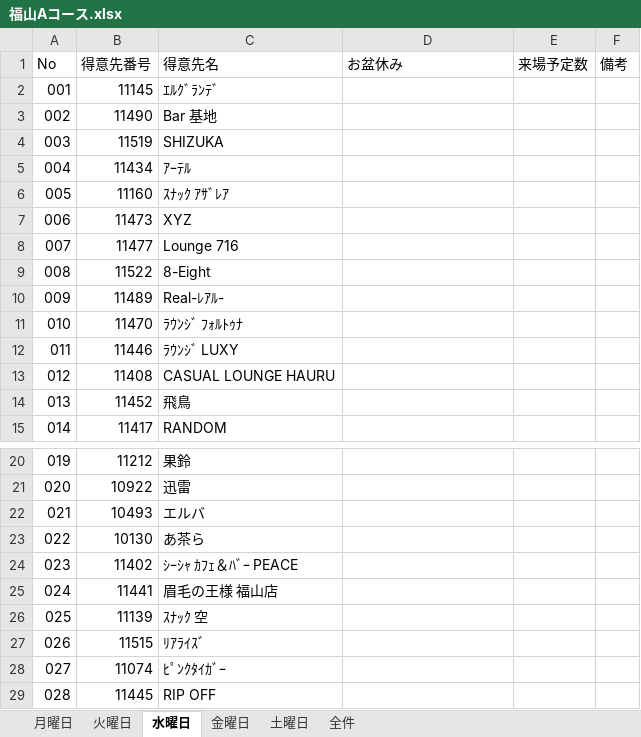
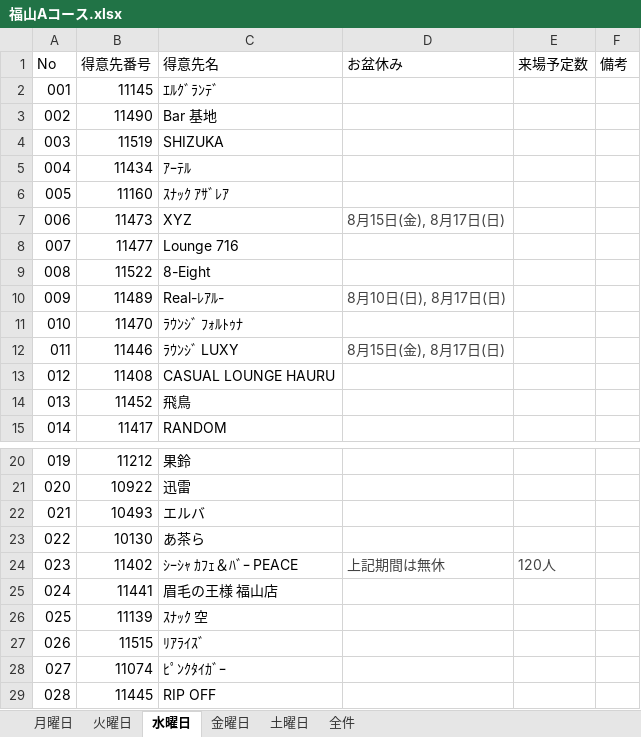
Before and after one commit to MizoueKazuya/streamlit-gsheet-app, an Excel workbook: 福山Aコース.xlsx, sheet 水曜日, drawn as a sheet; only a part is shown, gaps mark what is left out; values as stored, in another font and other column widths than the file's, no borders; charts and pictures and table styles not drawn; the diff names each change by its address in the sheet, - before the commit and + after, or states it on an @@ line.

```diff
--- a/福山Aコース.xlsx (sheet 水曜日)
+++ b/福山Aコース.xlsx (sheet 水曜日)
-D7 (お盆休み): (empty)
+D7 (お盆休み): 8月15日(金), 8月17日(日)
-D10 (お盆休み): (empty)
+D10 (お盆休み): 8月10日(日), 8月17日(日)
-D12 (お盆休み): (empty)
+D12 (お盆休み): 8月15日(金), 8月17日(日)
-D24 (お盆休み): (empty)
+D24 (お盆休み): 上記期間は無休
-E24 (来場予定数): (empty)
+E24 (来場予定数): 120人
```
Also changed, not shown: sheet 全件, sheet 月曜日, sheet 金曜日, sheet 土曜日, sheet 火曜日, 福山Bコース.xlsx, 福山Cコース.xlsx.
